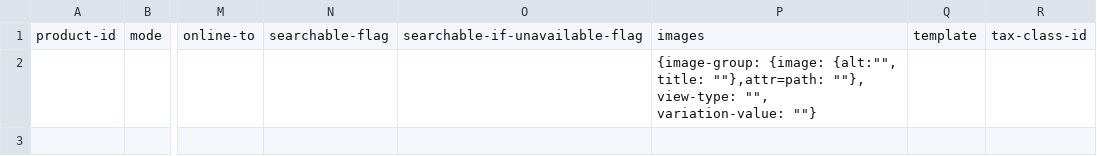
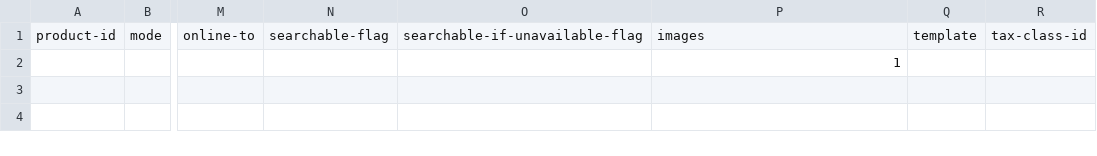
Before and after one commit to magma-labs/nagual, a CSV file: data/products.example.csv, drawn as a sheet; only a part is shown, gaps mark what is left out; the diff names each change by its address in the sheet, - before the commit and + after, or states it on an @@ line.

Commit message:
Update data example files

```diff
--- a/data/products.example.csv
+++ b/data/products.example.csv
-P2: {image-group: {image: {alt:"", title: ""},attr=path: ""}, view-type: "", variation-value: ""}
+P2: 1
```
Also changed, not shown: 1 other file.
